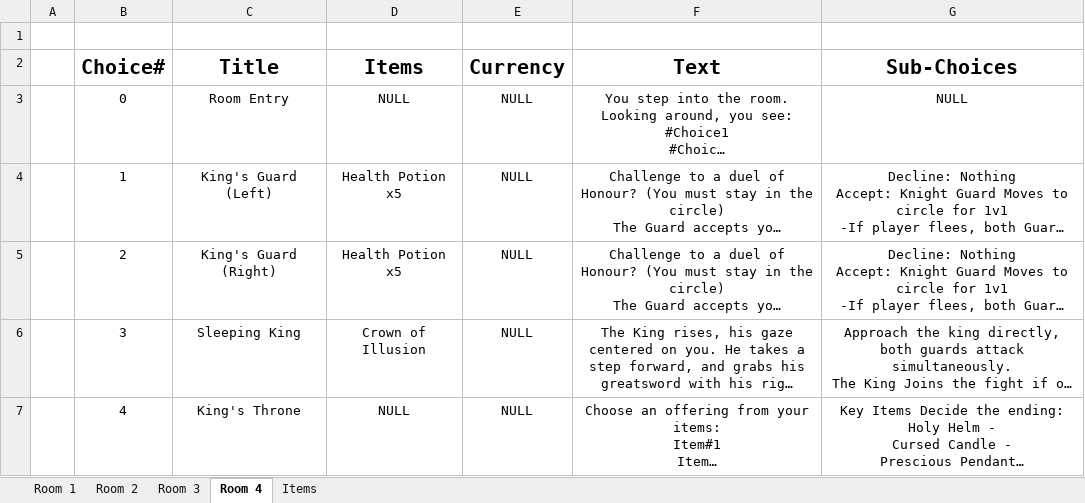
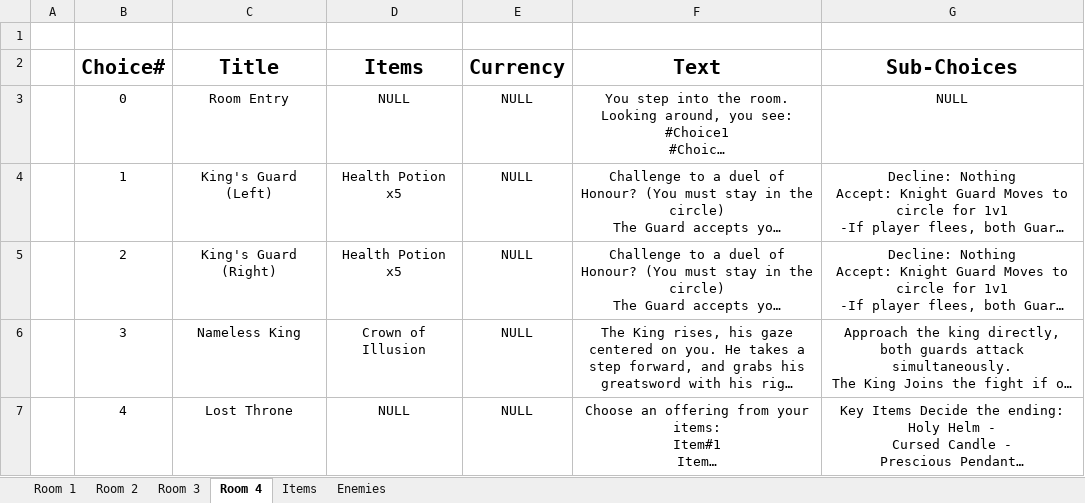
Before and after one commit to am0sa/text-rpg-amosa, an Excel workbook: Story and Progression.xlsx, sheet Room 4, drawn as a sheet; long unchanged cells end in …; values as stored, in another font and other column widths than the file's, no borders; the diff names each change by its address in the sheet, - before the commit and + after, or states it on an @@ line.

```diff
--- a/Story and Progression.xlsx (sheet Room 4)
+++ b/Story and Progression.xlsx (sheet Room 4)
+sheet tab: Enemies
-C6 (Title): Sleeping King
+C6 (Title): Nameless King
-C7 (Title): King's Throne
+C7 (Title): Lost Throne
```
Also changed, not shown: 22 other files.
